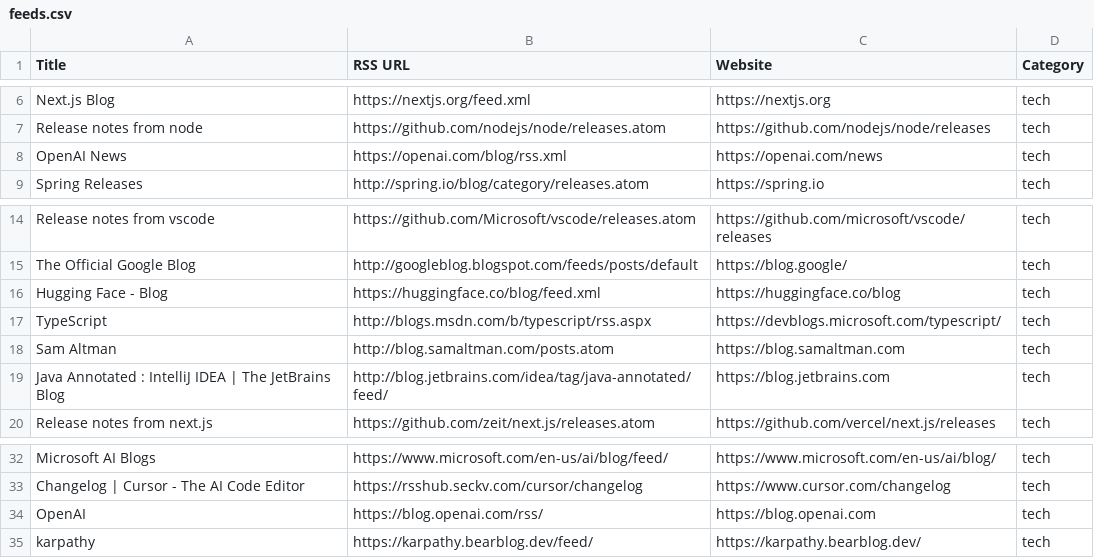
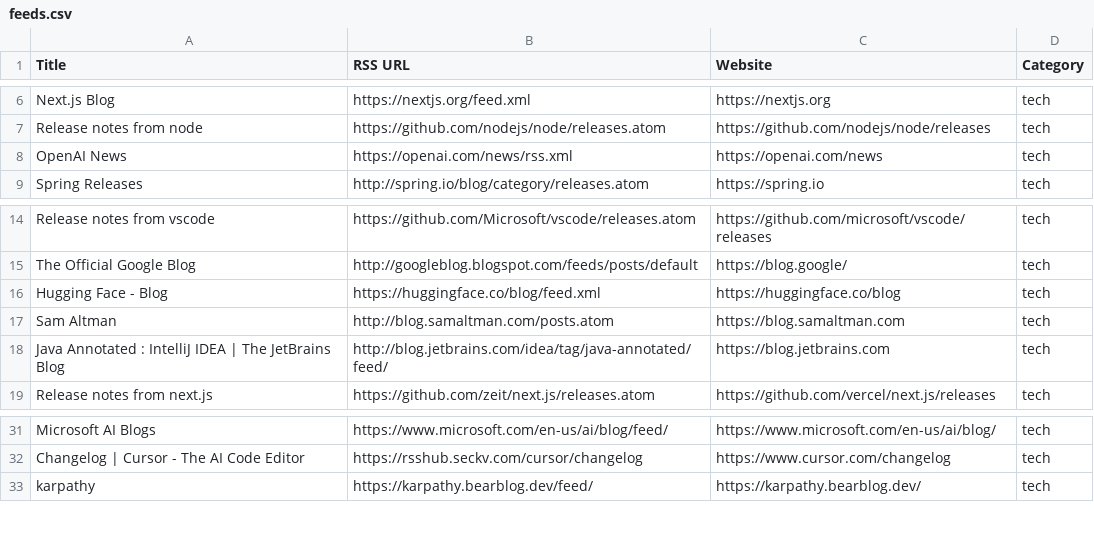
Before and after one commit to geeksbaek/daily-feed, a CSV file: feeds.csv, drawn as a sheet; only a part is shown, gaps mark what is left out.

Commit message:
fix: OpenAI News RSS URL 수정

```diff
--- a/feeds.csv
+++ b/feeds.csv
@@ -7,3 +7,3 @@ Next.js Blog,https://nextjs.org/feed.xml,https://nextjs.org,tech
 Release notes from node,https://github.com/nodejs/node/releases.atom,https://github.com/nodejs/node/releases,tech
-OpenAI News,https://openai.com/blog/rss.xml,https://openai.com/news,tech
+OpenAI News,https://openai.com/news/rss.xml,https://openai.com/news,tech
 Spring Releases,http://spring.io/blog/category/releases.atom,https://spring.io,tech
@@ -16,3 +16,2 @@ The Official Google Blog,http://googleblog.blogspot.com/feeds/posts/default,http
 Hugging Face - Blog,https://huggingface.co/blog/feed.xml,https://huggingface.co/blog,tech
-TypeScript,http://blogs.msdn.com/b/typescript/rss.aspx,https://devblogs.microsoft.com/typescript/,tech
 Sam Altman,http://blog.samaltman.com/posts.atom,https://blog.samaltman.com,tech
@@ -33,3 +32,2 @@ Microsoft AI Blogs,https://www.microsoft.com/en-us/ai/blog/feed/,https://www.mic
 Changelog | Cursor - The AI Code Editor,https://rsshub.seckv.com/cursor/changelog,https://www.cursor.com/changelog,tech
-OpenAI ,https://blog.openai.com/rss/,https://blog.openai.com,tech
 karpathy,https://karpathy.bearblog.dev/feed/,https://karpathy.bearblog.dev/,tech
```
